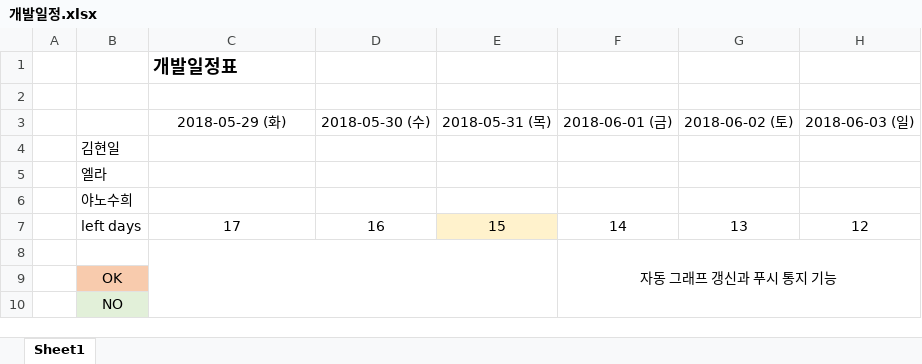
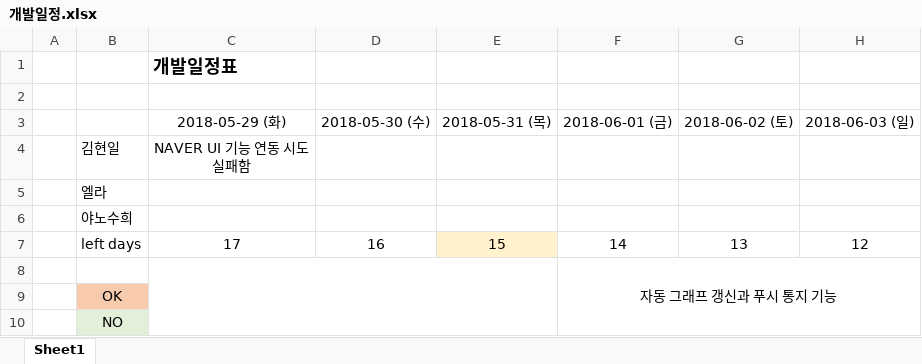
Before and after one commit to 3YASU6/oss, an Excel workbook: 개발일정.xlsx, sheet Sheet1, drawn as a sheet; only a part is shown; values as stored, in another font and other column widths than the file's, no borders; ↵ is a line break in a cell; the diff names each change by its address in the sheet, - before the commit and + after, or states it on an @@ line.

Commit message:
SearchView에서 엔터를 누르면 consol에 Hello World!를 띄우는데는 성공함 하지만 NAVER API호출시 android.os.NetworkOnMainThreadException 발생

```diff
--- a/개발일정.xlsx (sheet Sheet1)
+++ b/개발일정.xlsx (sheet Sheet1)
-C4: (empty)
+C4: NAVER UI 기능 연동 시도 ↵ 실패함
```
Also changed, not shown: 1 other file.
